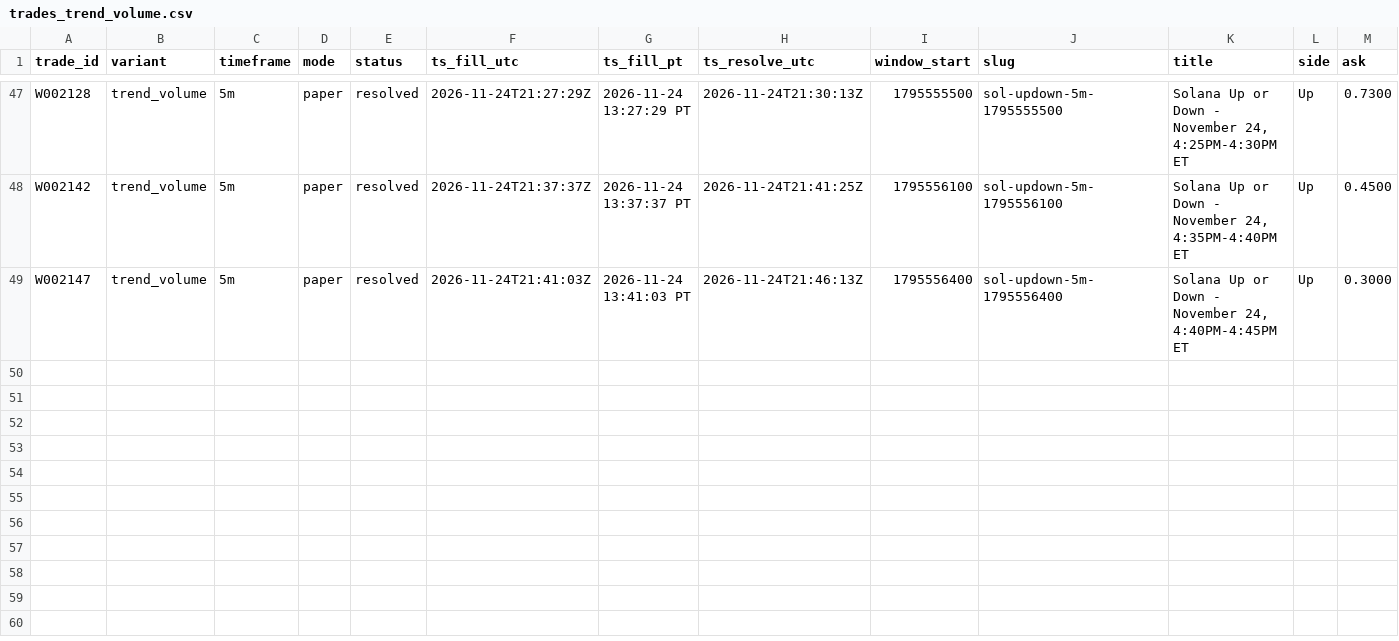
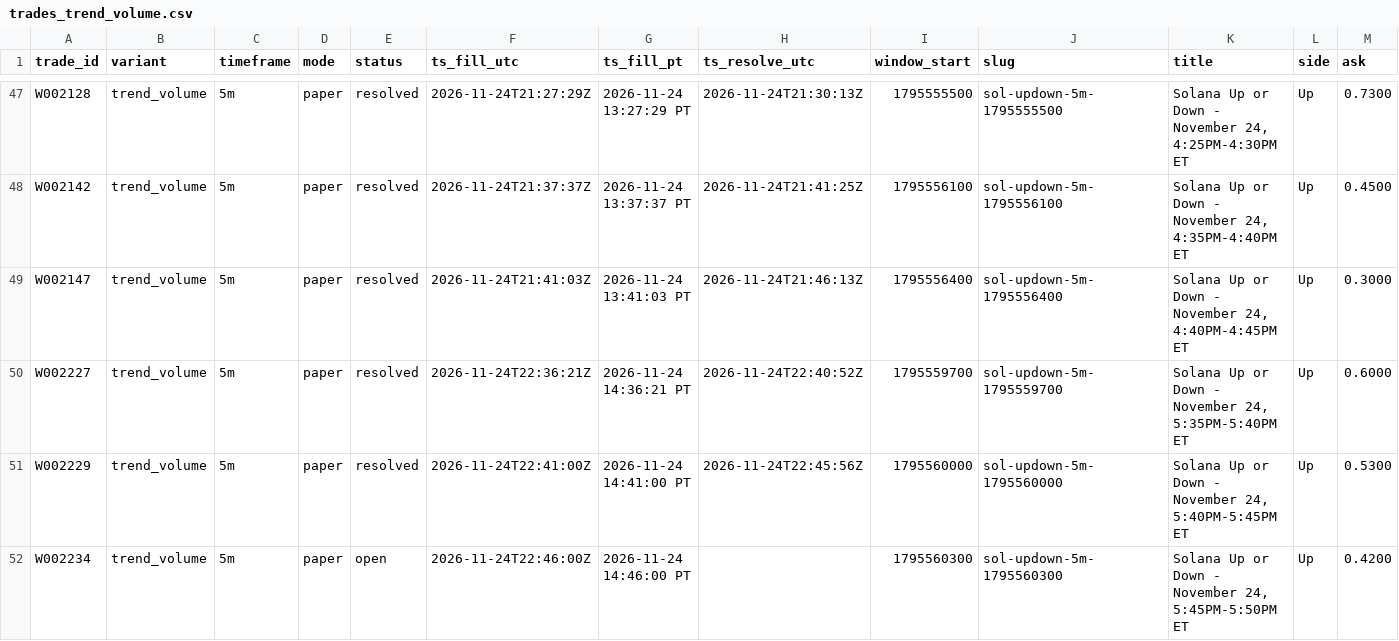
Before and after one commit to michaeldeuchar-dotcom/sol-paper-bot, a CSV file: data/week2/trades_trend_volume.csv, drawn as a sheet; only a part is shown, gaps mark what is left out; rows hold the shown columns only; the diff names each change by its address in the sheet, - before the commit and + after, or states it on an @@ line.

```diff
--- a/data/week2/trades_trend_volume.csv
+++ b/data/week2/trades_trend_volume.csv
+row 50: W002227 | trend_volume | 5m | paper | resolved | 2026-11-24T22:36:21Z | 2026-11-24 14:36:21 PT | 2026-11-24T22:40:52Z | 1795559700 | sol-updown-5m-1795559700 | Solana Up or Down - November 24, 5:35PM-5:40PM ET | Up | 0.6000
+row 51: W002229 | trend_volume | 5m | paper | resolved | 2026-11-24T22:41:00Z | 2026-11-24 14:41:00 PT | 2026-11-24T22:45:56Z | 1795560000 | sol-updown-5m-1795560000 | Solana Up or Down - November 24, 5:40PM-5:45PM ET | Up | 0.5300
+row 52: W002234 | trend_volume | 5m | paper | open | 2026-11-24T22:46:00Z | 2026-11-24 14:46:00 PT |  | 1795560300 | sol-updown-5m-1795560300 | Solana Up or Down - November 24, 5:45PM-5:50PM ET | Up | 0.4200
```
Also changed, not shown: data/week2/ab_hedge_pairs.csv, data/week2/trades_ab_hedge_v2_15m.csv, 17 other files.
